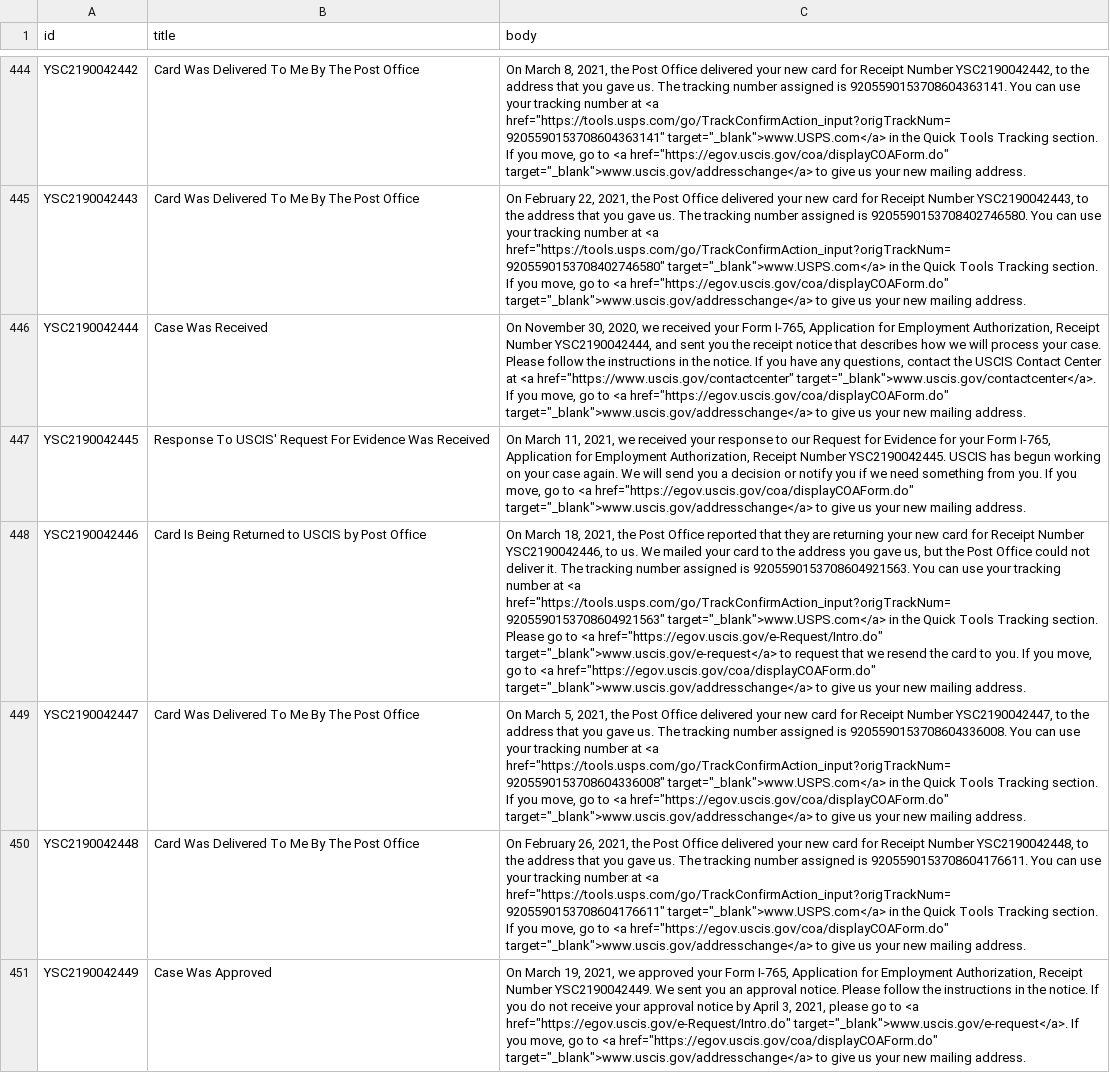
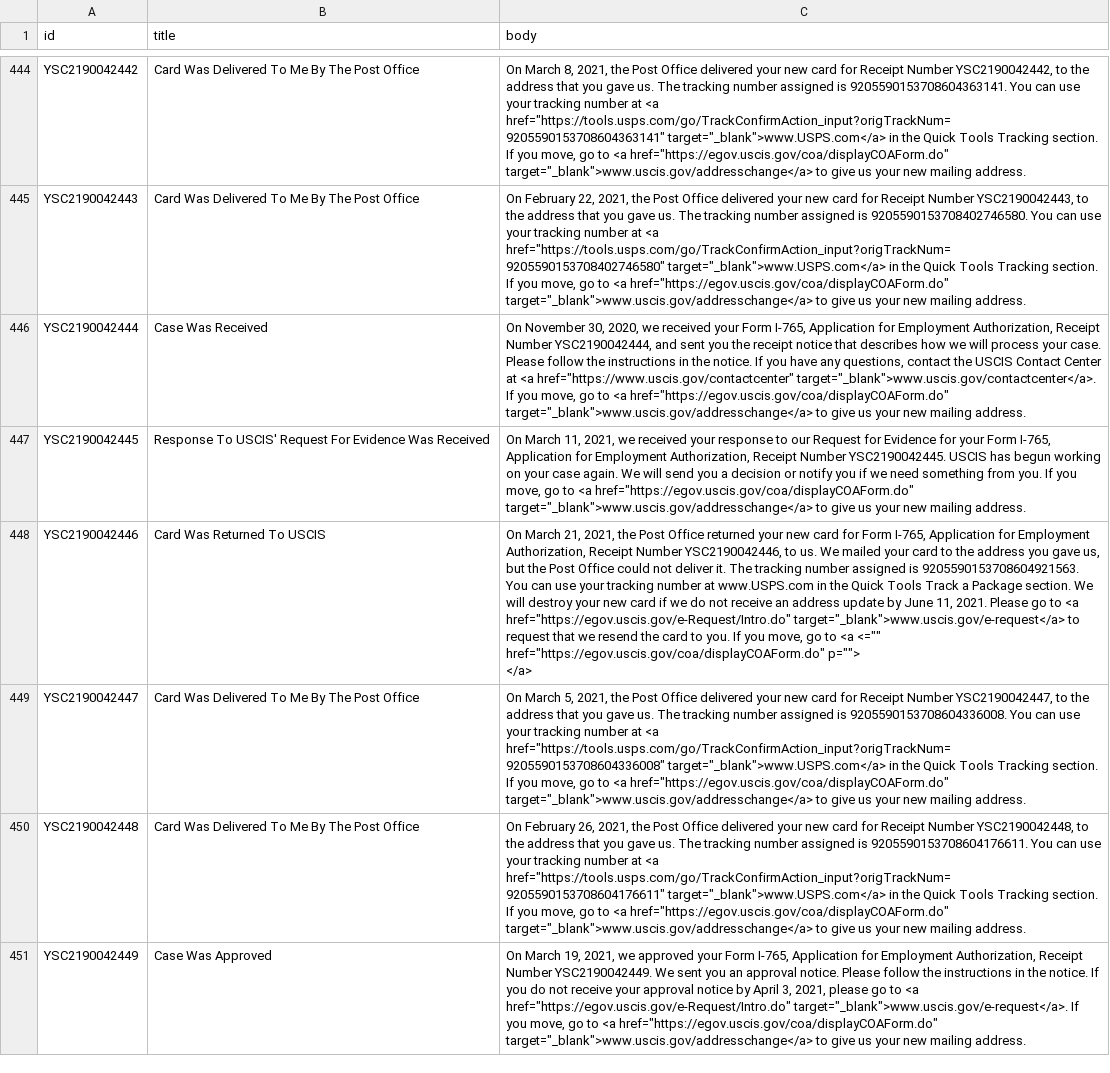
Before and after one commit to Shyamdeokr/opt-data, a CSV file: data/YSC2190042.csv, drawn as a sheet; only a part is shown, gaps mark what is left out; ↵ is a line break in a cell; the diff names each change by its address in the sheet, - before the commit and + after, or states it on an @@ line.

```diff
--- a/data/YSC2190042.csv
+++ b/data/YSC2190042.csv
-B448 (title): Card Is Being Returned to USCIS by Post Office
+B448 (title): Card Was Returned To USCIS
-C448 (body): On March 18, 2021, the Post Office reported that they are returning your new card for Receipt Number YSC2190042446, to us. We mailed your card to the address you gave us, but the Post Office could not deliver it. The tracking number assigned is 9205590153708604921563. You can use your tracking number at <a href="https://tools.usps.com/go/TrackConfirmAction_input?origTrackNum=9205590153708604921563" target="_blank">www.USPS.com</a> in the Quick Tools Tracking section. Please go to <a href="https://egov.uscis.gov/e-Request/Intro.do" target="_blank">www.uscis.gov/e-request</a> to request that we resend the card to you. If you move, go to <a href="https://egov.uscis.gov/coa/displayCOAForm.do" target="_blank">www.uscis.gov/addresschange</a> to give us your new mailing address.
+C448 (body): On March 21, 2021, the Post Office returned your new card for Form I-765, Application for Employment Authorization, Receipt Number YSC2190042446, to us. We mailed your card to the address you gave us, but the Post Office could not deliver it. The tracking number assigned is 9205590153708604921563. You can use your tracking number at www.USPS.com in the Quick Tools Track a Package section. We will destroy your new card if we do not receive an address update by June 11, 2021. Please go to <a href="https://egov.uscis.gov/e-Request/Intro.do" target="_blank">www.uscis.gov/e-request</a> to request that we resend the card to you. If you move, go to <a <="" href="https://egov.uscis.gov/coa/displayCOAForm.do" p=""> ↵ </a>
```
Also changed, not shown: data/YSC2190048.csv, data/YSC2190065.csv, 1 other file.
